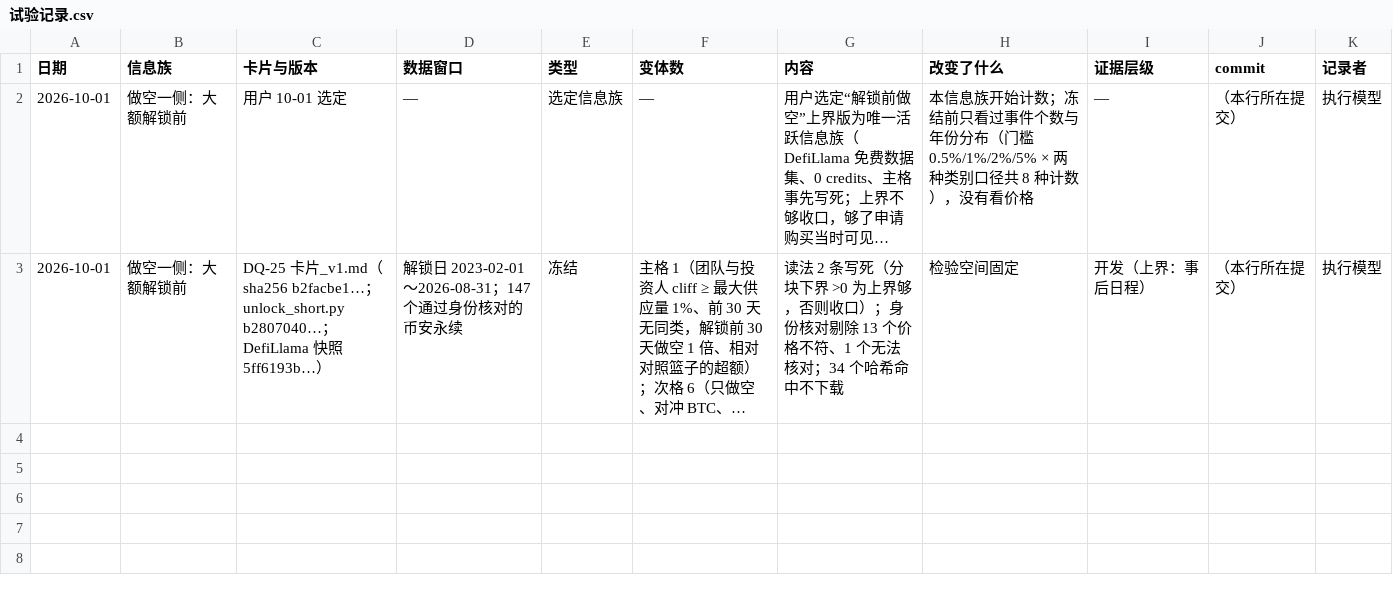
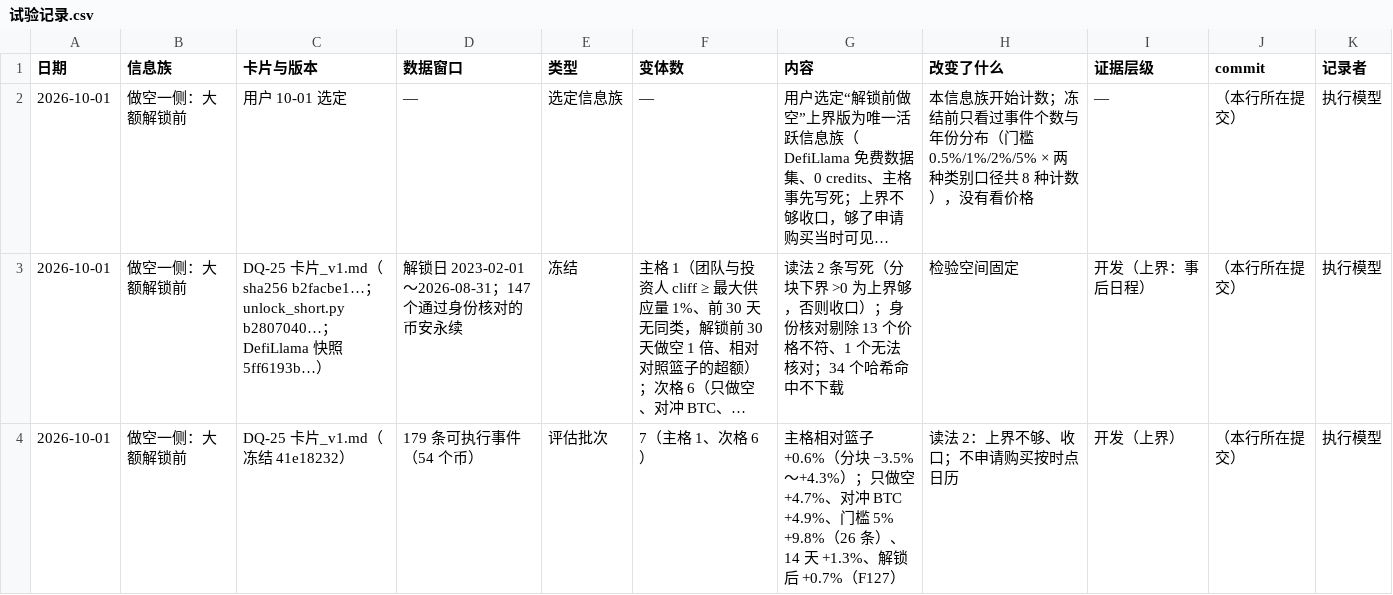
Before and after one commit to wypppp/crypto, a CSV file: RT/1_实验/币安永续_解锁前做空_DQ-25/试验记录.csv, drawn as a sheet; long unchanged cells end in …; the diff names each change by its address in the sheet, - before the commit and + after, or states it on an @@ line.

```diff
--- a/RT/1_实验/币安永续_解锁前做空_DQ-25/试验记录.csv
+++ b/RT/1_实验/币安永续_解锁前做空_DQ-25/试验记录.csv
+row 4: 2026-10-01 | 做空一侧：大额解锁前 | DQ-25 卡片_v1.md（冻结 41e18232） | 179 条可执行事件（54 个币） | 评估批次 | 7（主格 1、次格 6） | 主格相对篮子 +0.6%（分块 −3.5%～+4.3%）；只做空 +4.7%、对冲 BTC +4.9%、门槛 5% +9.8%（26 条）、14 天 +1.3%、解锁后 +0.7%（F127） | 读法 2：上界不够、收口；不申请购买按时点日历 | 开发（上界） | （本行所在提交） | 执行模型
```
Also changed, not shown: 8 other files.
